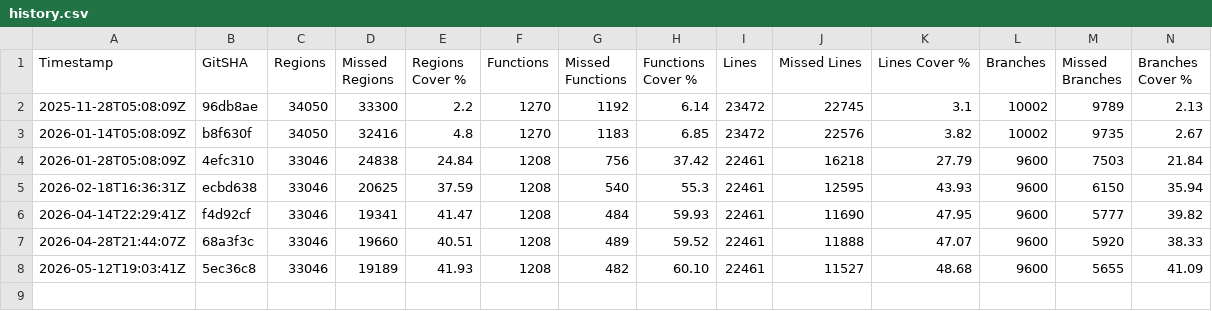
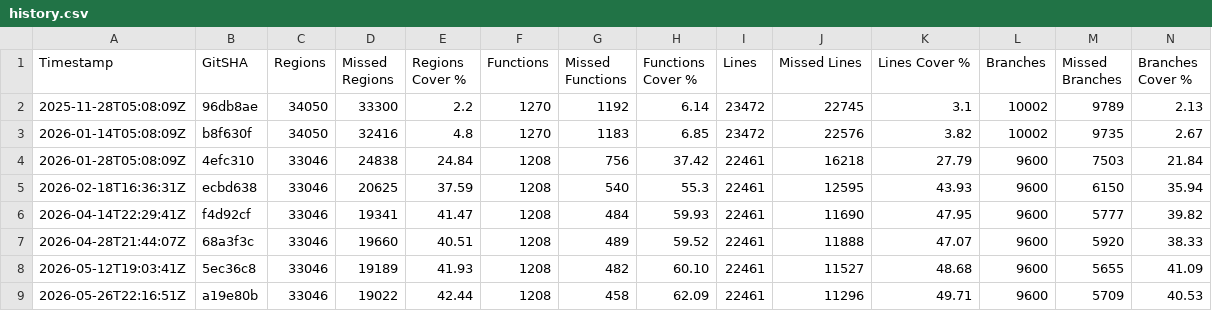
Before and after one commit to SeattleU-MSCS-26-03-2026/TPM-Fuzzer, a CSV file: coverage-history/history.csv, drawn as a sheet; the diff names each change by its address in the sheet, - before the commit and + after, or states it on an @@ line.

Commit message:
Add coverage entry for May 26th (#100)
* fix: ensure coverage tracking works for both Fuzzers

* chore: add sprint coverage metrics

```diff
--- a/coverage-history/history.csv
+++ b/coverage-history/history.csv
+row 9: 2026-05-26T22:16:51Z | a19e80b | 33046 | 19022 | 42.44 | 1208 | 458 | 62.09 | 22461 | 11296 | 49.71 | 9600 | 5709 | 40.53
```
Also changed, not shown: 2 other files.
